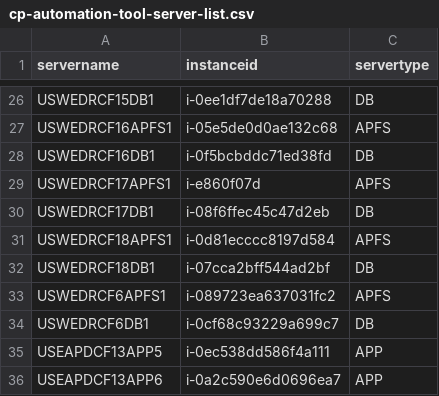
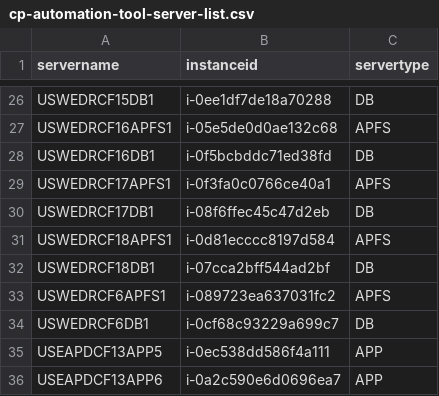
Before and after one commit to nathanielcaguioa/cp-automation-tool, a CSV file: cp-automation-tool-server-list.csv, drawn as a sheet; only a part is shown, gaps mark what is left out.

Commit message:
Update cp-automation-tool-server-list.csv

```diff
--- a/cp-automation-tool-server-list.csv
+++ b/cp-automation-tool-server-list.csv
@@ -28,3 +28,3 @@ USWEDRCF16APFS1,i-05e5de0d0ae132c68,APFS
 USWEDRCF16DB1,i-0f5bcbddc71ed38fd,DB
-USWEDRCF17APFS1,i-e860f07d,APFS
+USWEDRCF17APFS1,i-0f3fa0c0766ce40a1,APFS
 USWEDRCF17DB1,i-08f6ffec45c47d2eb,DB
```
